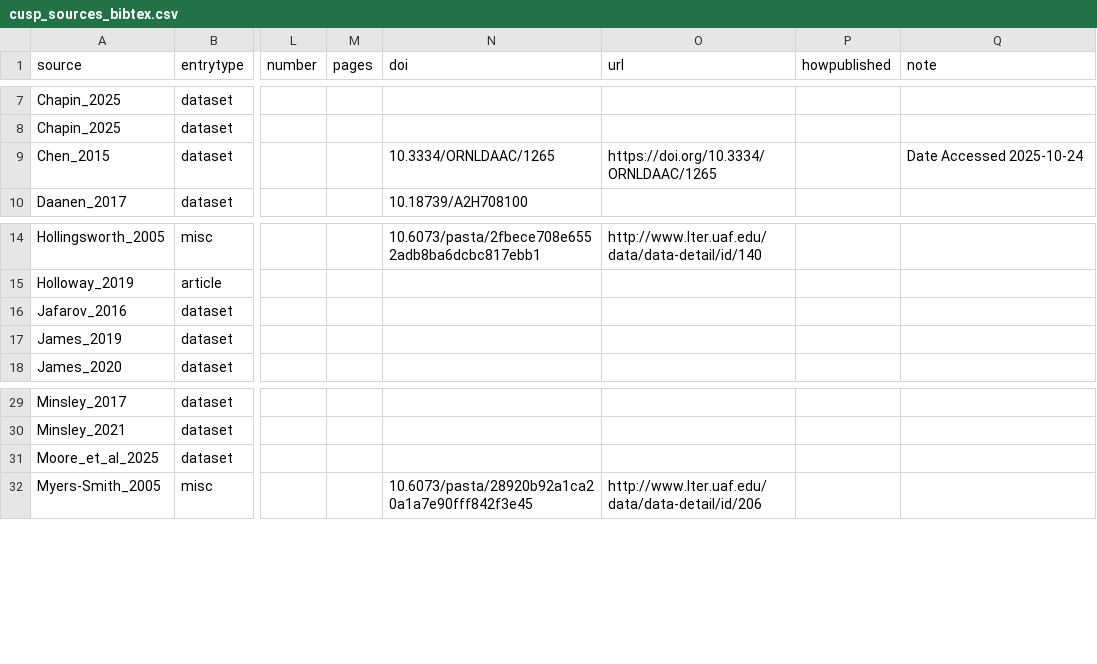
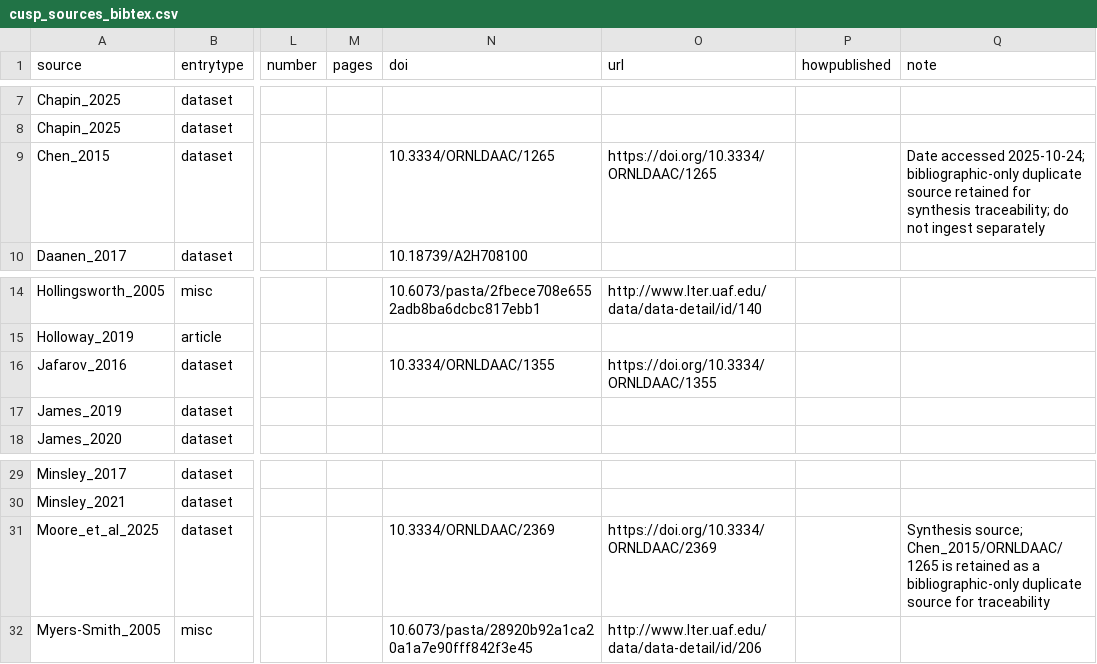
Before and after one commit to jonschwenk/cusp, a CSV file: data/cusp_sources_bibtex.csv, drawn as a sheet; only a part is shown, gaps mark what is left out; the diff names each change by its address in the sheet, - before the commit and + after, or states it on an @@ line.

```diff
--- a/data/cusp_sources_bibtex.csv
+++ b/data/cusp_sources_bibtex.csv
-Q9 (note): Date Accessed 2025-10-24
+Q9 (note): Date accessed 2025-10-24; bibliographic-only duplicate source retained for synthesis traceability; do not ingest separately
-N16 (doi): (empty)
+N16 (doi): 10.3334/ORNLDAAC/1355
-O16 (url): (empty)
+O16 (url): https://doi.org/10.3334/ORNLDAAC/1355
-N31 (doi): (empty)
+N31 (doi): 10.3334/ORNLDAAC/2369
-O31 (url): (empty)
+O31 (url): https://doi.org/10.3334/ORNLDAAC/2369
-Q31 (note): (empty)
+Q31 (note): Synthesis source; Chen_2015/ORNLDAAC/1265 is retained as a bibliographic-only duplicate source for traceability
```
Also changed, not shown: 9 other files.
